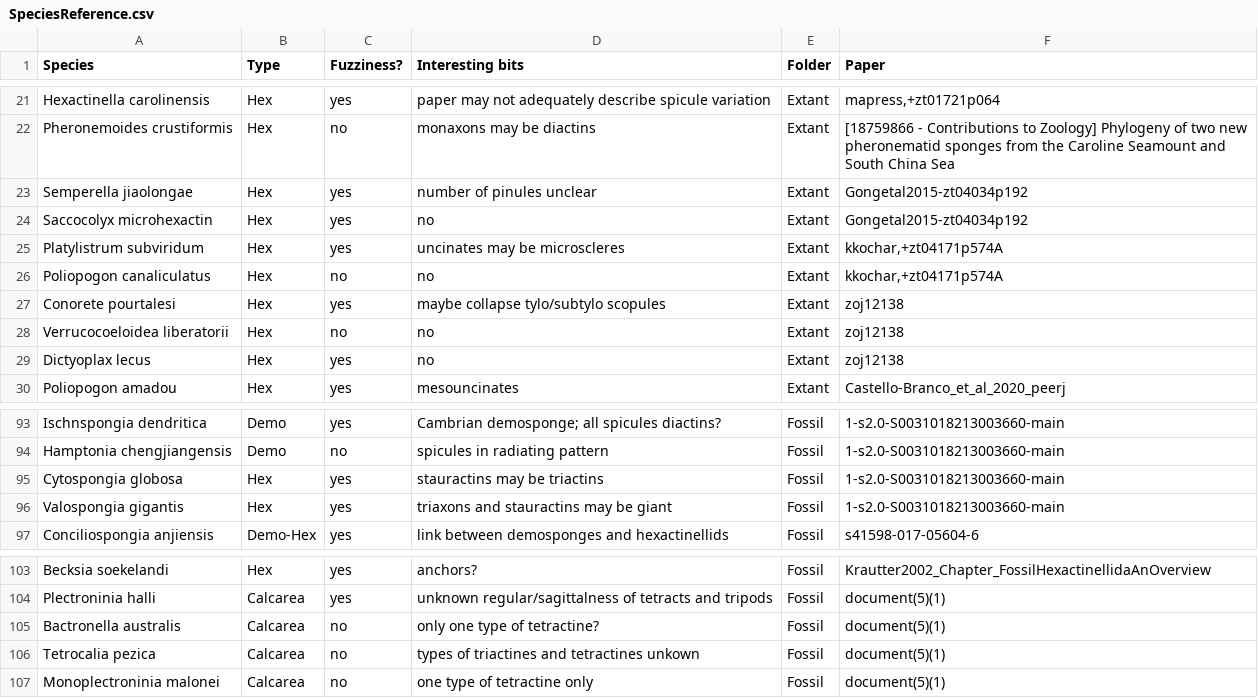
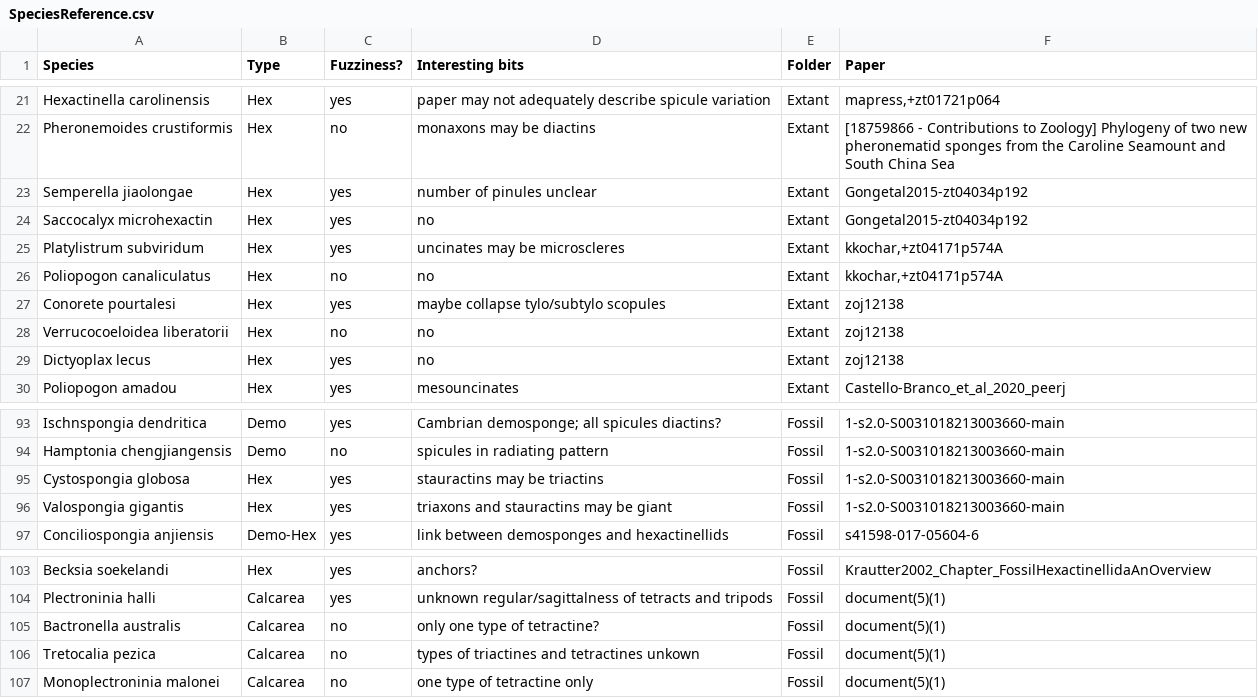
Before and after one commit to JohnAnderson2001/SpiculeComplexity, a CSV file: Matrix/SpeciesReference.csv, drawn as a sheet; only a part is shown, gaps mark what is left out.

```diff
--- a/Matrix/SpeciesReference.csv
+++ b/Matrix/SpeciesReference.csv
@@ -23,3 +23,3 @@ Pheronemoides crustiformis,Hex,no,monaxons may be diactins,Extant,[18759866 - Co
 Semperella jiaolongae,Hex,yes ,number of pinules unclear,Extant,Gongetal2015-zt04034p192
-Saccocolyx microhexactin,Hex,yes ,no,Extant,Gongetal2015-zt04034p192
+Saccocalyx microhexactin,Hex,yes ,no,Extant,Gongetal2015-zt04034p192
 Platylistrum subviridum,Hex,yes ,uncinates may be microscleres,Extant,"kkochar,+zt04171p574A"
@@ -94,3 +94,3 @@ Ischnspongia dendritica,Demo,yes ,Cambrian demosponge; all spicules diactins?,Fo
 Hamptonia chengjiangensis,Demo,no,spicules in radiating pattern,Fossil,1-s2.0-S0031018213003660-main
-Cytospongia globosa,Hex,yes ,stauractins may be triactins,Fossil,1-s2.0-S0031018213003660-main
+Cystospongia globosa,Hex,yes ,stauractins may be triactins,Fossil,1-s2.0-S0031018213003660-main
 Valospongia gigantis,Hex,yes ,triaxons and stauractins may be giant,Fossil,1-s2.0-S0031018213003660-main
@@ -105,3 +105,3 @@ Plectroninia halli,Calcarea,yes ,unknown regular/sagittalness of tetracts and tr
 Bactronella australis,Calcarea,no,only one type of tetractine?,Fossil,document(5)(1)
-Tetrocalia pezica,Calcarea,no,types of triactines and tetractines unkown,Fossil,document(5)(1)
+Tretocalia pezica,Calcarea,no,types of triactines and tetractines unkown,Fossil,document(5)(1)
 Monoplectroninia malonei,Calcarea,no,one type of tetractine only,Fossil,document(5)(1)
```
Also changed, not shown: Matrix/CharacterMatrix.csv.
